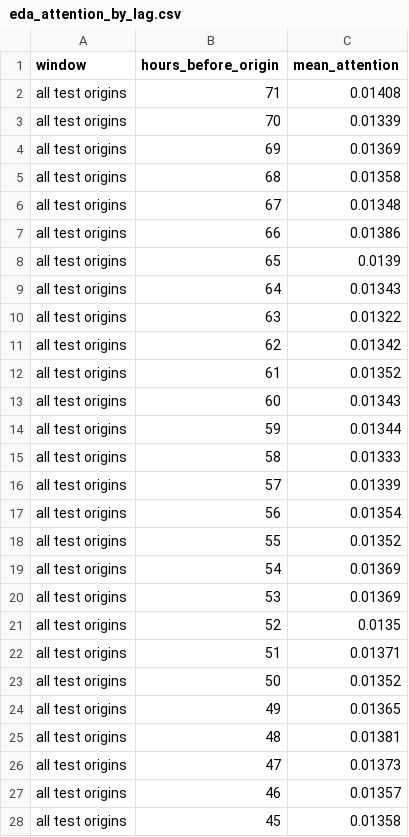
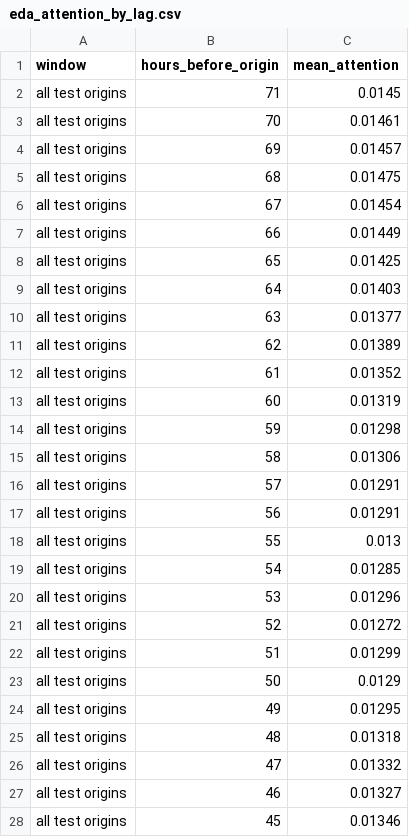
Before and after one commit to Beni-18/AI_Powered_Prediction_of_Global_Supply_Chain_Logistics_Bottlenecks, a CSV file: Stage02_DL/reports/eda_attention_by_lag.csv, drawn as a sheet; only a part is shown; the diff covers the shown part only.

```diff
--- a/Stage02_DL/reports/eda_attention_by_lag.csv
+++ b/Stage02_DL/reports/eda_attention_by_lag.csv
@@ -1,28 +1,28 @@
 window,hours_before_origin,mean_attention
-all test origins,71,0.01408
-all test origins,70,0.01339
-all test origins,69,0.01369
-all test origins,68,0.01358
-all test origins,67,0.01348
-all test origins,66,0.01386
-all test origins,65,0.0139
-all test origins,64,0.01343
-all test origins,63,0.01322
-all test origins,62,0.01342
+all test origins,71,0.0145
+all test origins,70,0.01461
+all test origins,69,0.01457
+all test origins,68,0.01475
+all test origins,67,0.01454
+all test origins,66,0.01449
+all test origins,65,0.01425
+all test origins,64,0.01403
+all test origins,63,0.01377
+all test origins,62,0.01389
 all test origins,61,0.01352
-all test origins,60,0.01343
-all test origins,59,0.01344
-all test origins,58,0.01333
-all test origins,57,0.01339
-all test origins,56,0.01354
-all test origins,55,0.01352
-all test origins,54,0.01369
-all test origins,53,0.01369
-all test origins,52,0.0135
-all test origins,51,0.01371
-all test origins,50,0.01352
-all test origins,49,0.01365
-all test origins,48,0.01381
-all test origins,47,0.01373
-all test origins,46,0.01357
-all test origins,45,0.01358
+all test origins,60,0.01319
+all test origins,59,0.01298
+all test origins,58,0.01306
+all test origins,57,0.01291
+all test origins,56,0.01291
+all test origins,55,0.013
+all test origins,54,0.01285
+all test origins,53,0.01296
+all test origins,52,0.01272
+all test origins,51,0.01299
+all test origins,50,0.0129
+all test origins,49,0.01295
+all test origins,48,0.01318
+all test origins,47,0.01332
+all test origins,46,0.01327
+all test origins,45,0.01346
```
Also changed, not shown: 116 edited cells elsewhere in this file, Stage02_DL/reports/eda_attribution_channels.csv, Stage02_DL/reports/eda_attribution_timesteps.csv, 10 other files.
